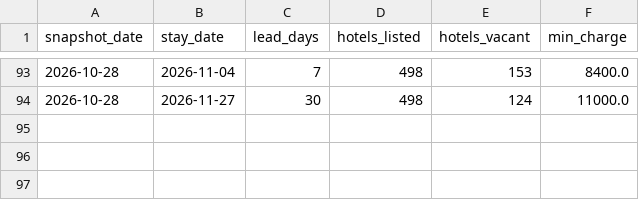
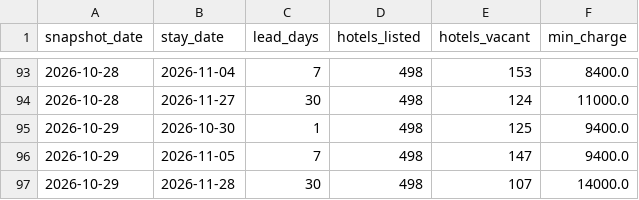
Before and after one commit to dhde-tourism-ai/dhde-preprocessing-model, a CSV file: rakuten_snapshots/kyoto_station.csv, drawn as a sheet; only a part is shown, gaps mark what is left out.

```diff
--- a/rakuten_snapshots/kyoto_station.csv
+++ b/rakuten_snapshots/kyoto_station.csv
@@ -94 +94,4 @@ snapshot_date,stay_date,lead_days,hotels_listed,hotels_vacant,min_charge
 2026-10-28,2026-11-27,30,498,124,11000.0
+2026-10-29,2026-10-30,1,498,125,9400.0
+2026-10-29,2026-11-05,7,498,147,9400.0
+2026-10-29,2026-11-28,30,498,107,14000.0
```
Also changed, not shown: rakuten_snapshots/arashiyama.csv, rakuten_snapshots/awara_onsen.csv, 19 other files.
